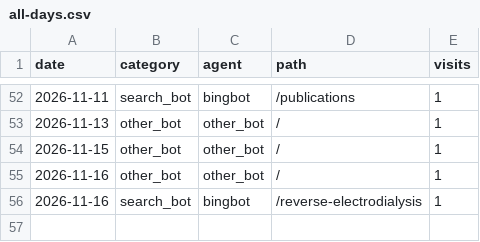
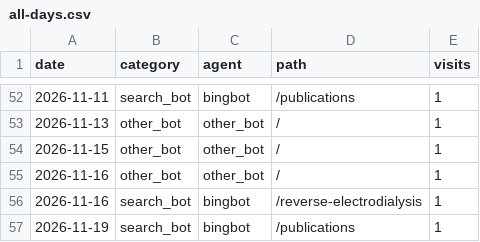
Before and after one commit to d-golubenko/d-golubenko.github.io, a CSV file: analytics/all-days.csv, drawn as a sheet; only a part is shown, gaps mark what is left out.

```diff
--- a/analytics/all-days.csv
+++ b/analytics/all-days.csv
@@ -56 +56,2 @@ date,category,agent,path,visits
 2026-11-16,search_bot,bingbot,/reverse-electrodialysis,1
+2026-11-19,search_bot,bingbot,/publications,1
```
Also changed, not shown: 2 other files.
